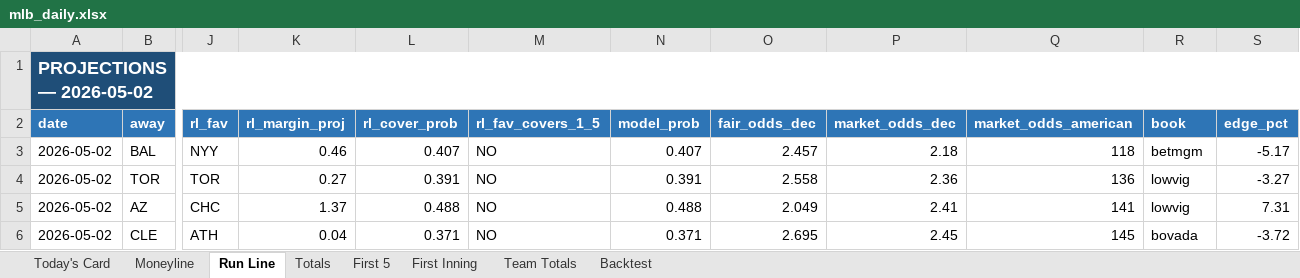
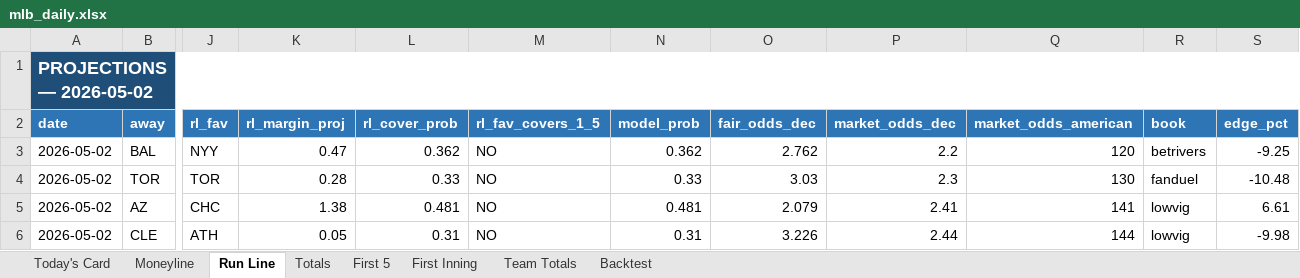
Before and after one commit to EdgeCash/edge-equation-scrapers, an Excel workbook: public/data/mlb/mlb_daily.xlsx, sheet Run Line, drawn as a sheet; only a part is shown, gaps mark what is left out; values as stored, in another font and other column widths than the file's, no borders; the diff covers the shown part only; the diff names each change by its address in the sheet, - before the commit and + after, or states it on an @@ line.

```diff
--- a/public/data/mlb/mlb_daily.xlsx (sheet Run Line)
+++ b/public/data/mlb/mlb_daily.xlsx (sheet Run Line)
-K3 (rl_margin_proj): 0.46
+K3 (rl_margin_proj): 0.47
-L3 (rl_cover_prob): 0.407
+L3 (rl_cover_prob): 0.362
-N3 (model_prob): 0.407
+N3 (model_prob): 0.362
-O3 (fair_odds_dec): 2.457
+O3 (fair_odds_dec): 2.762
-P3 (market_odds_dec): 2.18
+P3 (market_odds_dec): 2.2
-Q3 (market_odds_american): 118
+Q3 (market_odds_american): 120
-R3 (book): betmgm
+R3 (book): betrivers
-S3 (edge_pct): -5.17
+S3 (edge_pct): -9.25
-K4 (rl_margin_proj): 0.27
+K4 (rl_margin_proj): 0.28
-L4 (rl_cover_prob): 0.391
+L4 (rl_cover_prob): 0.33
-N4 (model_prob): 0.391
+N4 (model_prob): 0.33
-O4 (fair_odds_dec): 2.558
+O4 (fair_odds_dec): 3.03
-P4 (market_odds_dec): 2.36
+P4 (market_odds_dec): 2.3
-Q4 (market_odds_american): 136
+Q4 (market_odds_american): 130
-R4 (book): lowvig
+R4 (book): fanduel
-S4 (edge_pct): -3.27
+S4 (edge_pct): -10.48
-K5 (rl_margin_proj): 1.37
+K5 (rl_margin_proj): 1.38
-L5 (rl_cover_prob): 0.488
+L5 (rl_cover_prob): 0.481
-N5 (model_prob): 0.488
+N5 (model_prob): 0.481
-O5 (fair_odds_dec): 2.049
+O5 (fair_odds_dec): 2.079
-S5 (edge_pct): 7.31
+S5 (edge_pct): 6.61
-K6 (rl_margin_proj): 0.04
+K6 (rl_margin_proj): 0.05
-L6 (rl_cover_prob): 0.371
+L6 (rl_cover_prob): 0.31
-N6 (model_prob): 0.371
+N6 (model_prob): 0.31
-O6 (fair_odds_dec): 2.695
+O6 (fair_odds_dec): 3.226
-P6 (market_odds_dec): 2.45
+P6 (market_odds_dec): 2.44
-Q6 (market_odds_american): 145
+Q6 (market_odds_american): 144
-R6 (book): bovada
+R6 (book): lowvig
-S6 (edge_pct): -3.72
+S6 (edge_pct): -9.98
```
Also changed, not shown: 62 edited cells elsewhere in this sheet, sheet Today's Card, sheet Totals, sheet First 5, sheet Team Totals, sheet Moneyline, sheet Backtest, 14 other files.
